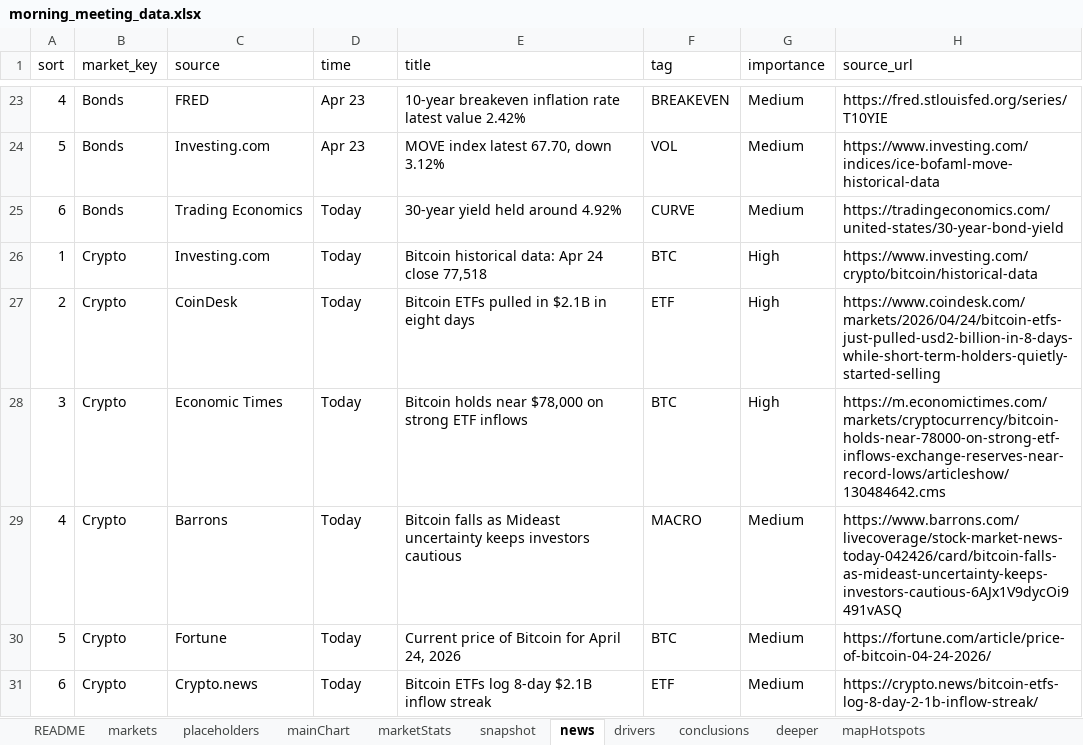
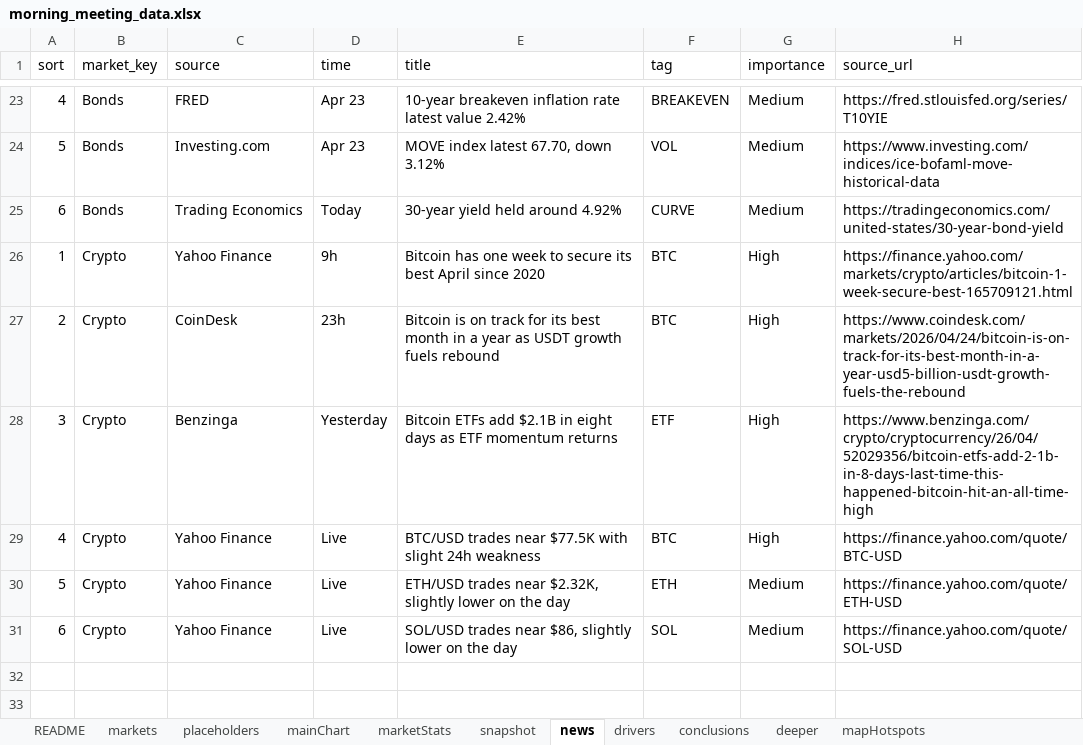
Before and after one commit to qxygen/morning_meeting, an Excel workbook: public/data/morning_meeting_data.xlsx, sheet news, drawn as a sheet; only a part is shown, gaps mark what is left out; values as stored, in another font and other column widths than the file's, no borders; the diff names each change by its address in the sheet, - before the commit and + after, or states it on an @@ line.

```diff
--- a/public/data/morning_meeting_data.xlsx (sheet news)
+++ b/public/data/morning_meeting_data.xlsx (sheet news)
-C26 (source): Investing.com
+C26 (source): Yahoo Finance
-D26 (time): Today
+D26 (time): 9h
-E26 (title): Bitcoin historical data: Apr 24 close 77,518
+E26 (title): Bitcoin has one week to secure its best April since 2020
-H26 (source_url): https://www.investing.com/crypto/bitcoin/historical-data
+H26 (source_url): https://finance.yahoo.com/markets/crypto/articles/bitcoin-1-week-secure-best-165709121.html
-D27 (time): Today
+D27 (time): 23h
-E27 (title): Bitcoin ETFs pulled in $2.1B in eight days
+E27 (title): Bitcoin is on track for its best month in a year as USDT growth fuels rebound
-F27 (tag): ETF
+F27 (tag): BTC
-H27 (source_url): https://www.coindesk.com/markets/2026/04/24/bitcoin-etfs-just-pulled-usd2-billion-in-8-days-while-short-term-holders-quietly-started-selling
+H27 (source_url): https://www.coindesk.com/markets/2026/04/24/bitcoin-is-on-track-for-its-best-month-in-a-year-usd5-billion-usdt-growth-fuels-the-rebound
-C28 (source): Economic Times
+C28 (source): Benzinga
-D28 (time): Today
+D28 (time): Yesterday
-E28 (title): Bitcoin holds near $78,000 on strong ETF inflows
+E28 (title): Bitcoin ETFs add $2.1B in eight days as ETF momentum returns
-F28 (tag): BTC
+F28 (tag): ETF
-H28 (source_url): https://m.economictimes.com/markets/cryptocurrency/bitcoin-holds-near-78000-on-strong-etf-inflows-exchange-reserves-near-record-lows/articleshow/130484642.cms
+H28 (source_url): https://www.benzinga.com/crypto/cryptocurrency/26/04/52029356/bitcoin-etfs-add-2-1b-in-8-days-last-time-this-happened-bitcoin-hit-an-all-time-high
-C29 (source): Barrons
+C29 (source): Yahoo Finance
-D29:D31 (time): Today
+D29:D31 (time): Live
-E29 (title): Bitcoin falls as Mideast uncertainty keeps investors cautious
+E29 (title): BTC/USD trades near $77.5K with slight 24h weakness
-F29 (tag): MACRO
+F29 (tag): BTC
-G29 (importance): Medium
+G29 (importance): High
-H29 (source_url): https://www.barrons.com/livecoverage/stock-market-news-today-042426/card/bitcoin-falls-as-mideast-uncertainty-keeps-investors-cautious-6AJx1V9dycOi9491vASQ
+H29 (source_url): https://finance.yahoo.com/quote/BTC-USD
-C30 (source): Fortune
+C30 (source): Yahoo Finance
-E30 (title): Current price of Bitcoin for April 24, 2026
+E30 (title): ETH/USD trades near $2.32K, slightly lower on the day
-F30 (tag): BTC
+F30 (tag): ETH
-H30 (source_url): https://fortune.com/article/price-of-bitcoin-04-24-2026/
+H30 (source_url): https://finance.yahoo.com/quote/ETH-USD
-C31 (source): Crypto.news
+C31 (source): Yahoo Finance
-E31 (title): Bitcoin ETFs log 8-day $2.1B inflow streak
+E31 (title): SOL/USD trades near $86, slightly lower on the day
-F31 (tag): ETF
+F31 (tag): SOL
-H31 (source_url): https://crypto.news/bitcoin-etfs-log-8-day-2-1b-inflow-streak/
+H31 (source_url): https://finance.yahoo.com/quote/SOL-USD
```
Also changed, not shown: sheet snapshot, sheet marketStats, sheet cryptoDerivatives, sheet cryptoStructure, sheet sources, sheet markets, 4 more sheets.
